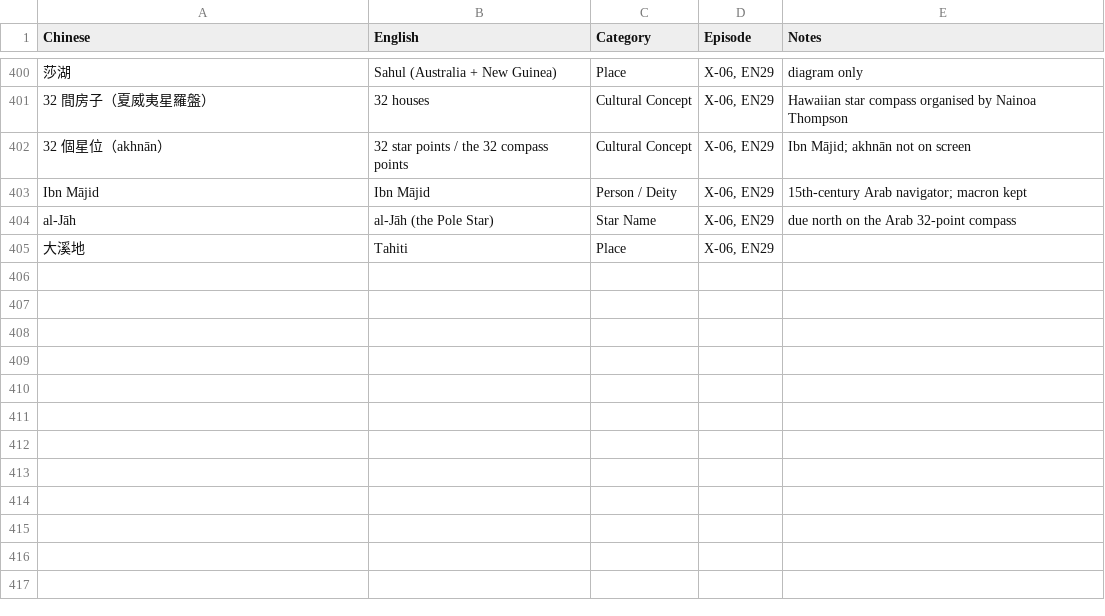
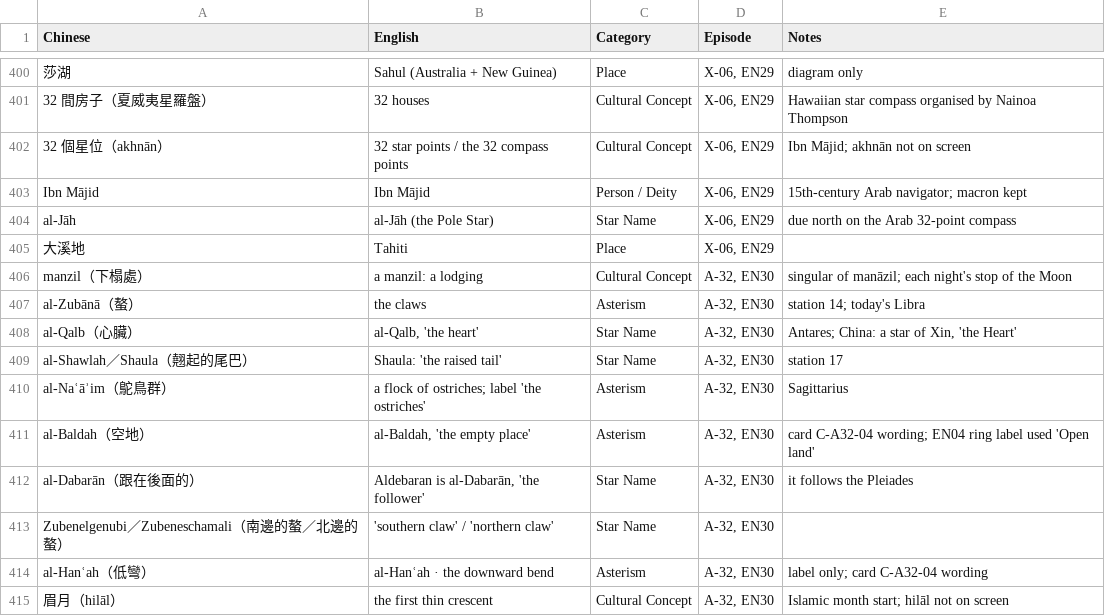
Before and after one commit to Kimchi2104/NTNU-Insta, a CSV file: 06_發布月曆/英文譯名表.csv, drawn as a sheet; only a part is shown, gaps mark what is left out; the diff names each change by its address in the sheet, - before the commit and + after, or states it on an @@ line.

```diff
--- a/06_發布月曆/英文譯名表.csv
+++ b/06_發布月曆/英文譯名表.csv
+row 406: manzil（下榻處） | a manzil: a lodging | Cultural Concept | A-32, EN30 | singular of manāzil; each night's stop of the Moon
+row 407: al-Zubānā（螯） | the claws | Asterism | A-32, EN30 | station 14; today's Libra
+row 408: al-Qalb（心臟） | al-Qalb, 'the heart' | Star Name | A-32, EN30 | Antares; China: a star of Xin, 'the Heart'
+row 409: al-Shawlah／Shaula（翹起的尾巴） | Shaula: 'the raised tail' | Star Name | A-32, EN30 | station 17
+row 410: al-Naʿāʾim（鴕鳥群） | a flock of ostriches; label 'the ostriches' | Asterism | A-32, EN30 | Sagittarius
+row 411: al-Baldah（空地） | al-Baldah, 'the empty place' | Asterism | A-32, EN30 | card C-A32-04 wording; EN04 ring label used 'Open land'
+row 412: al-Dabarān（跟在後面的） | Aldebaran is al-Dabarān, 'the follower' | Star Name | A-32, EN30 | it follows the Pleiades
+row 413: Zubenelgenubi／Zubeneschamali（南邊的螯／北邊的螯） | 'southern claw' / 'northern claw' | Star Name | A-32, EN30
+row 414: al-Hanʿah（低彎） | al-Hanʿah · the downward bend | Asterism | A-32, EN30 | label only; card C-A32-04 wording
+row 415: 眉月（hilāl） | the first thin crescent | Cultural Concept | A-32, EN30 | Islamic month start; hilāl not on screen
```
Also changed, not shown: 06_發布月曆/節目表_萬國星空_英文版.csv, 37 other files.
